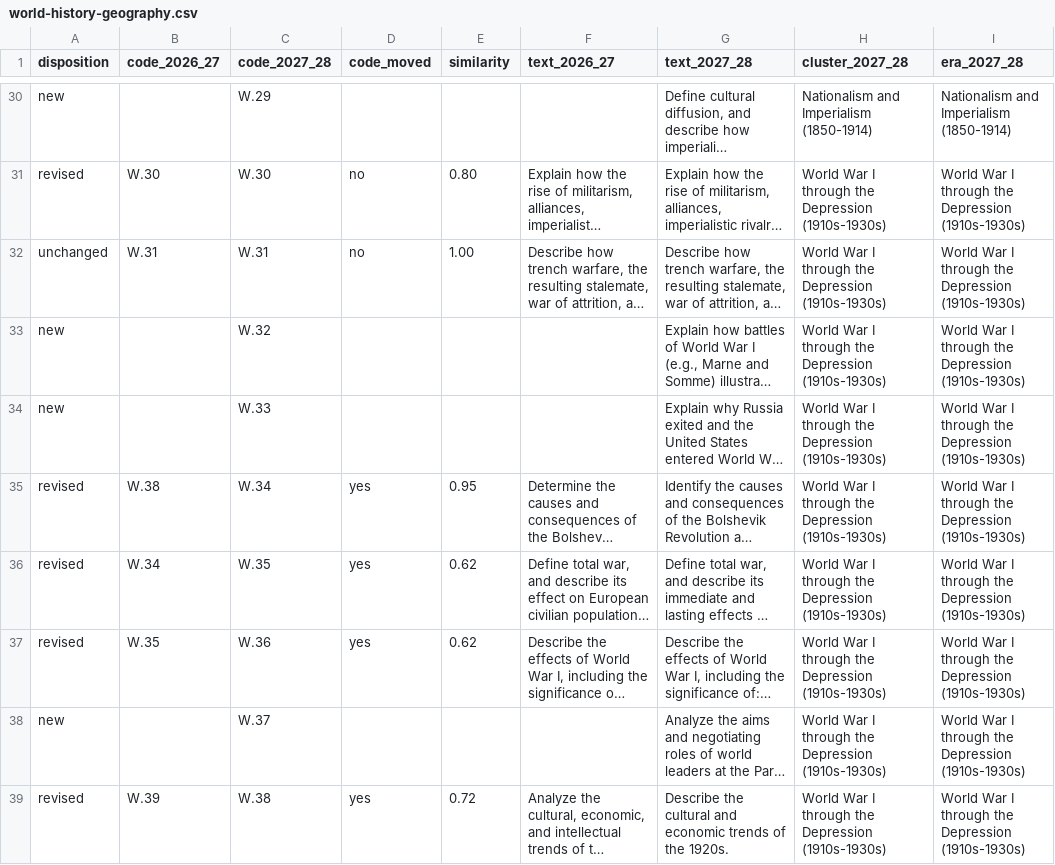
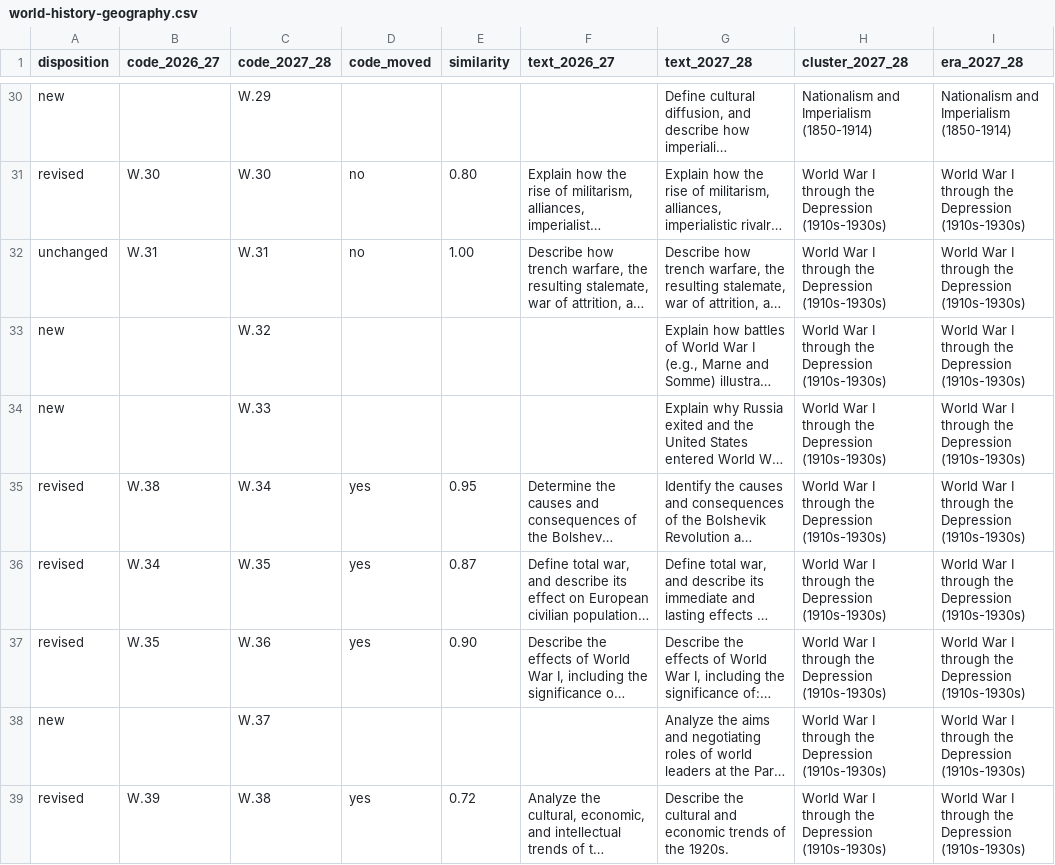
Before and after one commit to Trooptoteacher/2027-28-Tn-Social-Studies-Standards, a CSV file: crosswalk/world-history-geography.csv, drawn as a sheet; only a part is shown, gaps mark what is left out; long unchanged cells end in …; the diff covers the shown part only; the diff names each change by its address in the sheet, - before the commit and + after, or states it on an @@ line.

```diff
--- a/crosswalk/world-history-geography.csv
+++ b/crosswalk/world-history-geography.csv
-E36 (similarity): 0.62
+E36 (similarity): 0.87
-E37 (similarity): 0.62
+E37 (similarity): 0.90
```
Also changed, not shown: 4 added rows, 8 removed rows and 5 edited cells elsewhere in this file, crosswalk/collisions.csv, crosswalk/grade-06.csv, 9 other files.
